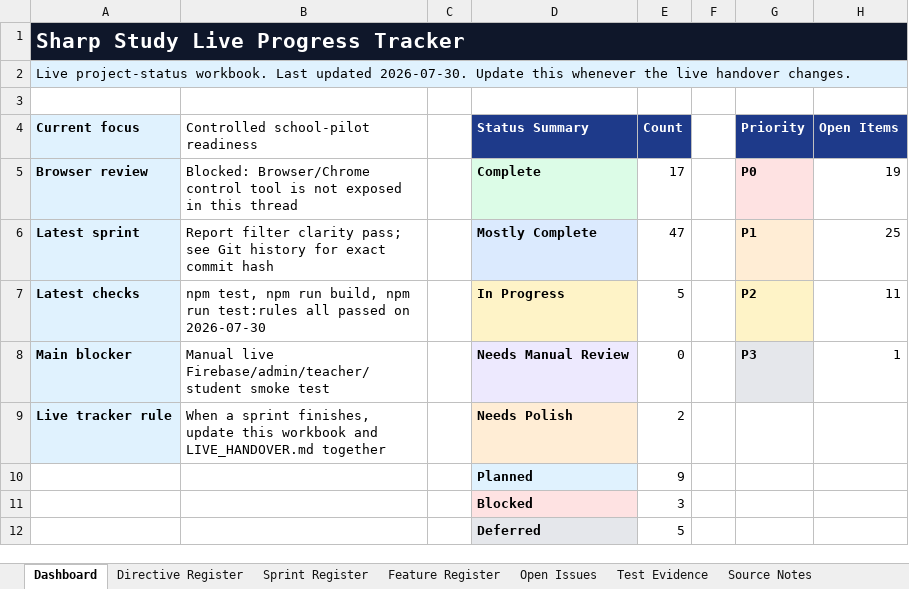
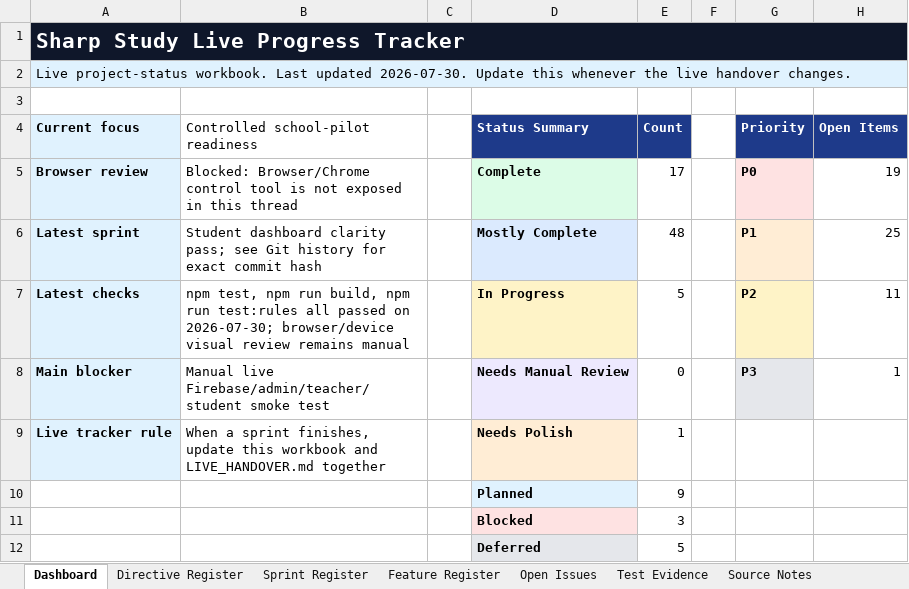
Before and after one commit to jonah297/DesignTechnologyA-level, an Excel workbook: outputs/live-progress-tracker/SharpStudy-Live-Progress-Tracker.xlsx, sheet Dashboard, drawn as a sheet; values as stored, in another font and other column widths than the file's, no borders; the diff names each change by its address in the sheet, - before the commit and + after, or states it on an @@ line.

Commit message:
Polish student dashboard clarity

```diff
--- a/outputs/live-progress-tracker/SharpStudy-Live-Progress-Tracker.xlsx (sheet Dashboard)
+++ b/outputs/live-progress-tracker/SharpStudy-Live-Progress-Tracker.xlsx (sheet Dashboard)
-B6: Report filter clarity pass;…
+B6: Student dashboard clarity pass;…
-E6 (Count): 47
+E6 (Count): 48
-B7: …passed on 2026-07-30
+B7: …passed on 2026-07-30; browser/device visual review remains manual
-E9 (Count): 2
+E9 (Count): 1
```
Also changed, not shown: sheet Open Issues, sheet Test Evidence, sheet Feature Register, sheet Sprint Register, 5 other files.
